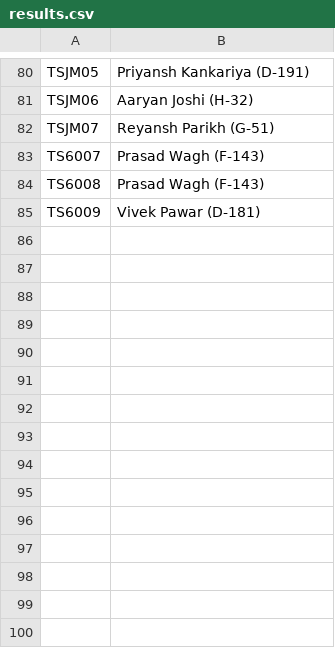
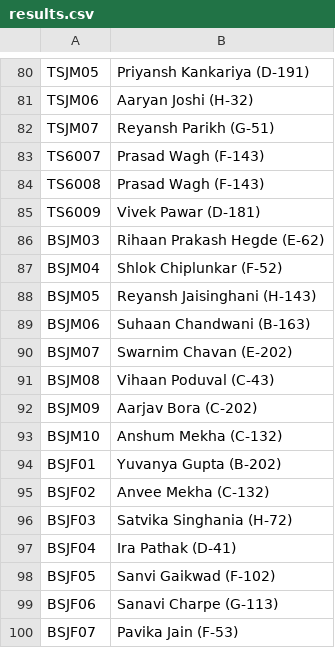
Before and after one commit to kaunteya/jade-indoor, a CSV file: schedules/data/results.csv, drawn as a sheet; only a part is shown, gaps mark what is left out.

Commit message:
Record the Under 14 badminton singles opening rounds
Completes the round of 32 in both draws: the female side is through to
Sunday's round of 16, and the male side fills Saturday evening's.

```diff
--- a/schedules/data/results.csv
+++ b/schedules/data/results.csv
@@ -85 +85,16 @@ TS6008,Prasad Wagh (F-143)
 TS6009,Vivek Pawar (D-181)
+BSJM03,Rihaan Prakash Hegde (E-62)
+BSJM04,Shlok Chiplunkar (F-52)
+BSJM05,Reyansh Jaisinghani (H-143)
+BSJM06,Suhaan Chandwani (B-163)
+BSJM07,Swarnim Chavan (E-202)
+BSJM08,Vihaan Poduval (C-43)
+BSJM09,Aarjav Bora (C-202)
+BSJM10,Anshum Mekha (C-132)
+BSJF01,Yuvanya Gupta (B-202)
+BSJF02,Anvee Mekha (C-132)
+BSJF03,Satvika Singhania (H-72)
+BSJF04,Ira Pathak (D-41)
+BSJF05,Sanvi Gaikwad (F-102)
+BSJF06,Sanavi Charpe (G-113)
+BSJF07,Pavika Jain (F-53)
```
